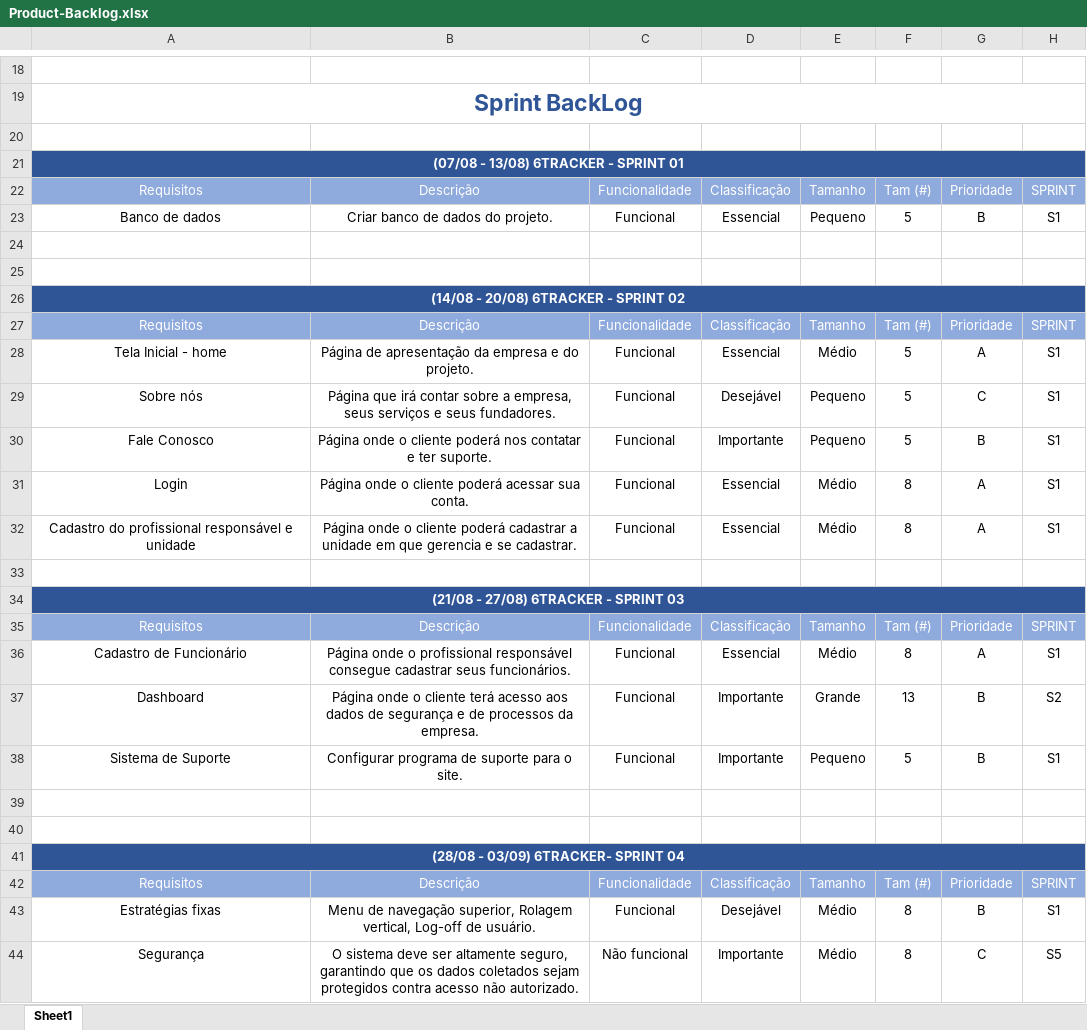
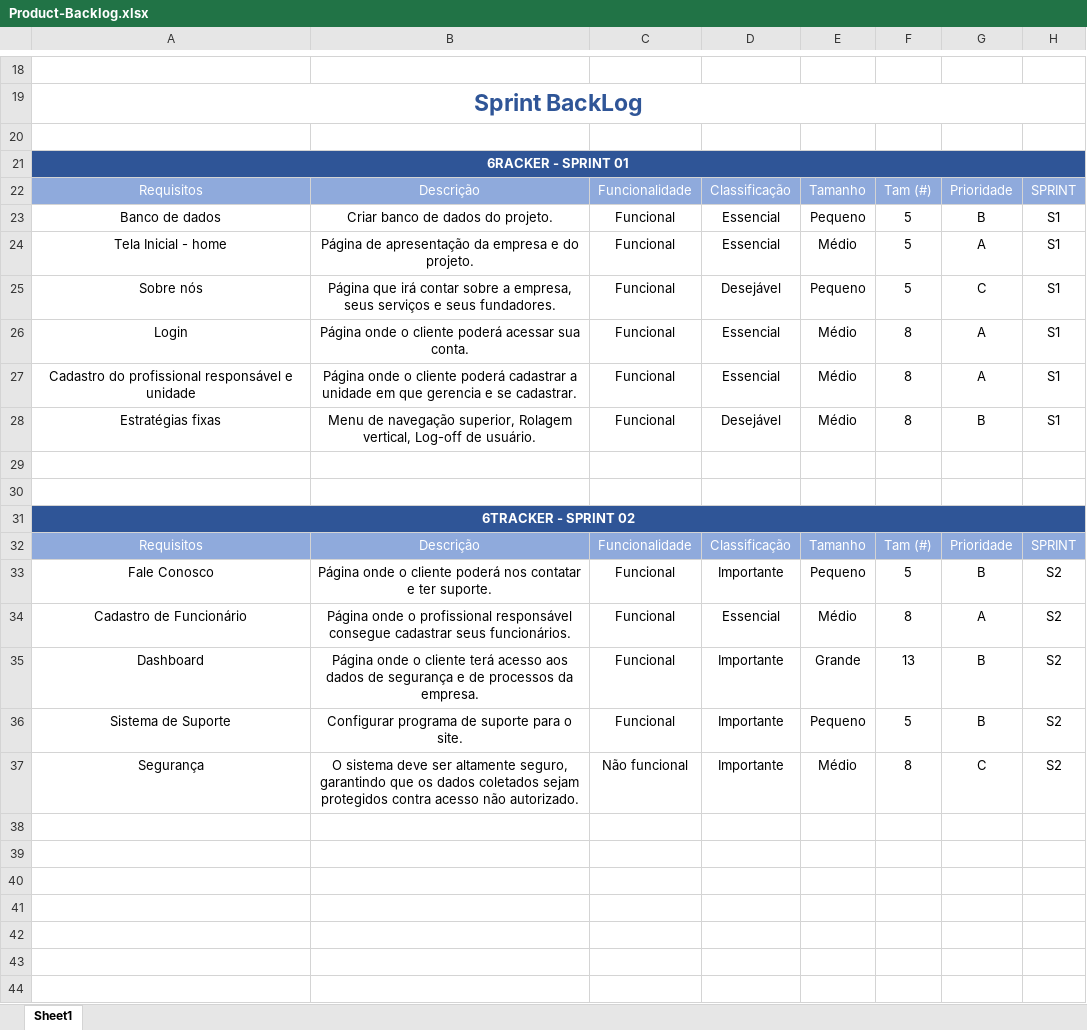
Before and after one commit to Monitoramento-Dados-Sensiveis/6tracker, an Excel workbook: Documentação/Product-Backlog.xlsx, sheet Sheet1, drawn as a sheet; only a part is shown, gaps mark what is left out; values as stored, in another font and other column widths than the file's, no borders; removed rows and columns are numbered as before the commit, all else as after; the diff covers the shown part only; the diff names each change by its address in the sheet, - before the commit and + after, or states it on an @@ line.

```diff
--- a/Documentação/Product-Backlog.xlsx (sheet Sheet1)
+++ b/Documentação/Product-Backlog.xlsx (sheet Sheet1)
-A21: (07/08 - 13/08) 6TRACKER - SPRINT 01
+A21: 6RACKER - SPRINT 01
@@ row 28 moved to row 24: Tela Inicial - home @@
@@ row 29 moved to row 25: Sobre nós @@
@@ row 31 moved to row 26: Login @@
@@ row 32 moved to row 27: Cadastro do profissional responsável e u… @@
@@ row 43 moved to row 28: Estratégias fixas @@
-A31: (14/08 - 20/08) 6TRACKER - SPRINT 02
+A31: 6TRACKER - SPRINT 02
-H33: S1
+H33: S2
-row 33: (empty)
-row 34: (21/08 - 27/08) 6TRACKER - SPRINT 03
-row 35: Requisitos | Descrição | Funcionalidade | Classificação | Tamanho | Tam (#) | Prioridade | SPRINT
-H34: S1
+H34: S2
-H36: S1
+H36: S2
-row 39: (empty)
-row 40: (empty)
-row 41: (28/08 - 03/09) 6TRACKER- SPRINT 04
-row 42: Requisitos | Descrição | Funcionalidade | Classificação | Tamanho | Tam (#) | Prioridade | SPRINT
-H37: S5
+H37: S2
```
Also changed, not shown: 3 edited cells elsewhere in this sheet, 4 other files.
